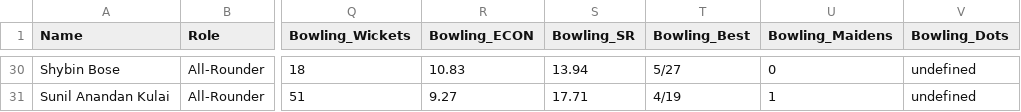
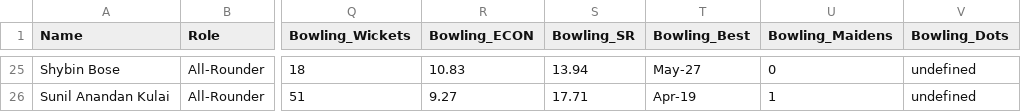
Before and after one commit to KrikINS/IndianStrikers, a CSV file: INS_Squad_Stats_Backup_2026-04-07.csv, drawn as a sheet; only a part is shown, gaps mark what is left out; addresses are those after the commit; the diff covers the shown part only; the diff names each change by its address in the sheet, - before the commit and + after, or states it on an @@ line.

```diff
--- a/INS_Squad_Stats_Backup_2026-04-07.csv
+++ b/INS_Squad_Stats_Backup_2026-04-07.csv
-T25 (Bowling_Best): 5/27
+T25 (Bowling_Best): May-27
-T26 (Bowling_Best): 4/19
+T26 (Bowling_Best): Apr-19
```
Also changed, not shown: 5 removed rows and 15 edited cells elsewhere in this file, 9 other files.
